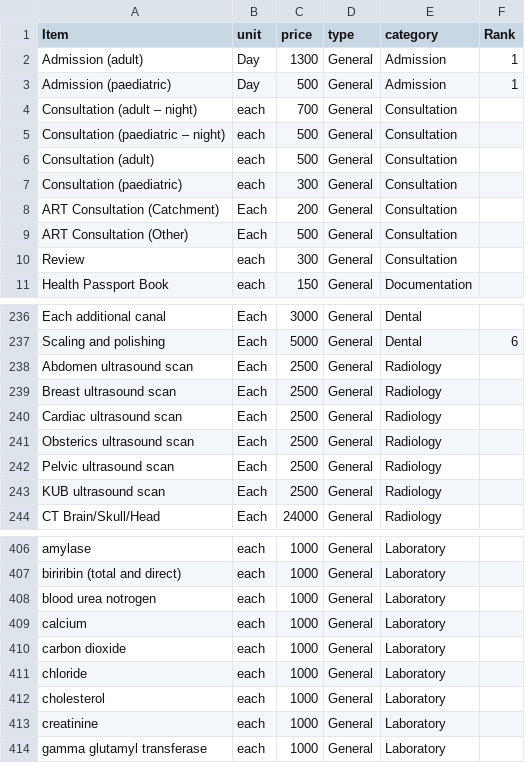
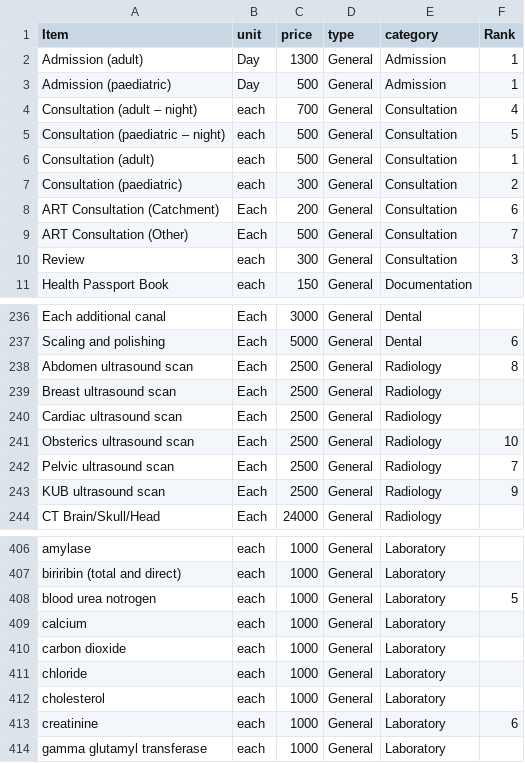
Before and after one commit to BaobabHealthTrust/Billing-3.0, a CSV file: db/prices_seed.csv, drawn as a sheet; only a part is shown, gaps mark what is left out; the diff covers the shown part only.

```diff
--- a/db/prices_seed.csv
+++ b/db/prices_seed.csv
@@ -3,9 +3,9 @@ Admission (adult),Day,1300,General,Admission,1
 Admission (paediatric),Day,500,General,Admission,1
-Consultation (adult – night),each,700,General,Consultation,
-Consultation (paediatric – night),each,500,General,Consultation,
-Consultation (adult),each,500,General,Consultation,
-Consultation (paediatric),each,300,General,Consultation,
-ART Consultation (Catchment),Each,200,General,Consultation,
-ART Consultation (Other),Each,500,General,Consultation,
-Review,each,300,General,Consultation,
+Consultation (adult – night),each,700,General,Consultation,4
+Consultation (paediatric – night),each,500,General,Consultation,5
+Consultation (adult),each,500,General,Consultation,1
+Consultation (paediatric),each,300,General,Consultation,2
+ART Consultation (Catchment),Each,200,General,Consultation,6
+ART Consultation (Other),Each,500,General,Consultation,7
+Review,each,300,General,Consultation,3
 Health Passport Book,each,150,General,Documentation,
@@ -237,8 +237,8 @@ Each additional canal,Each,3000,General,Dental,
 Scaling and polishing,Each,5000,General,Dental,6
-Abdomen ultrasound scan,Each,2500,General,Radiology,
+Abdomen ultrasound scan,Each,2500,General,Radiology,8
 Breast ultrasound scan,Each,2500,General,Radiology,
 Cardiac ultrasound scan,Each,2500,General,Radiology,
-Obsterics ultrasound scan,Each,2500,General,Radiology,
-Pelvic ultrasound scan,Each,2500,General,Radiology,
-KUB ultrasound scan,Each,2500,General,Radiology,
+Obsterics ultrasound scan,Each,2500,General,Radiology,10
+Pelvic ultrasound scan,Each,2500,General,Radiology,7
+KUB ultrasound scan,Each,2500,General,Radiology,9
 CT Brain/Skull/Head,Each,24000,General,Radiology,
@@ -407,3 +407,3 @@ amylase,each,1000,General,Laboratory,
 biriribin (total and direct),each,1000,General,Laboratory,
-blood urea notrogen,each,1000,General,Laboratory,
+blood urea notrogen,each,1000,General,Laboratory,5
 calcium,each,1000,General,Laboratory,
@@ -412,3 +412,3 @@ chloride,each,1000,General,Laboratory,
 cholesterol,each,1000,General,Laboratory,
-creatinine,each,1000,General,Laboratory,
+creatinine,each,1000,General,Laboratory,6
 gamma glutamyl transferase,each,1000,General,Laboratory,
```
Also changed, not shown: 1 removed row and 14 edited cells elsewhere in this file, 36 other files.
